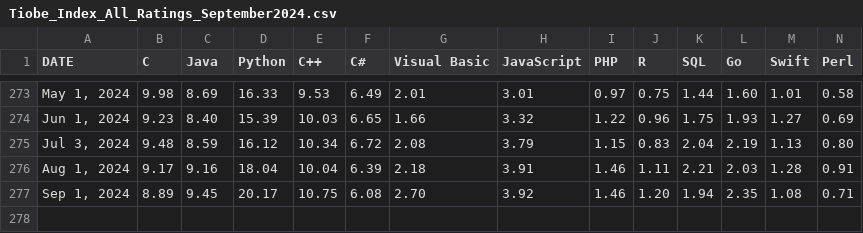
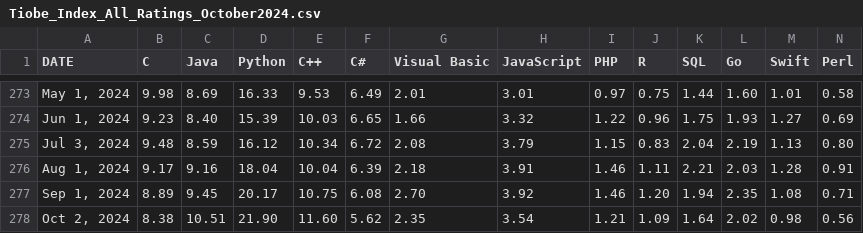
Before and after one commit to toUpperCase78/tiobe-index-ratings, a CSV file: Tiobe_Index_All_Ratings_October2024.csv (was Tiobe_Index_All_Ratings_September2024.csv), drawn as a sheet; only a part is shown, gaps mark what is left out; rows hold the shown columns only; the diff names each change by its address in the sheet, - before the commit and + after, or states it on an @@ line.

Commit message:
TIOBE Index All Ratings - October 2024

```diff
--- a/Tiobe_Index_All_Ratings_September2024.csv
+++ b/Tiobe_Index_All_Ratings_October2024.csv
+row 278: Oct 2, 2024 | 8.38 | 10.51 | 21.90 | 11.60 | 5.62 | 2.35 | 3.54 | 1.21 | 1.09 | 1.64 | 2.02 | 0.98 | 0.56
```
